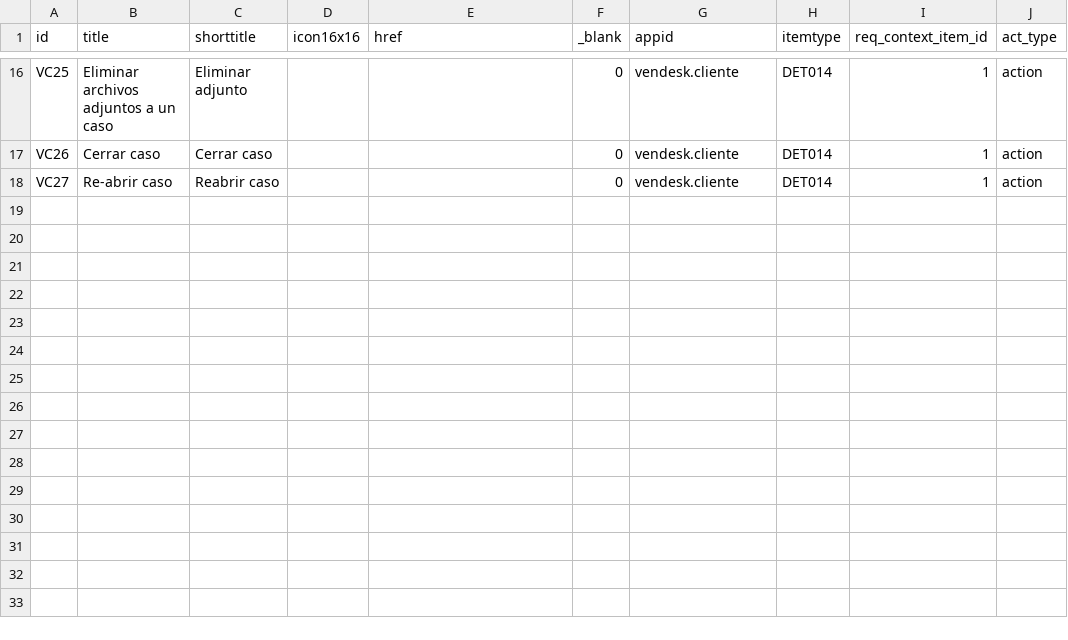
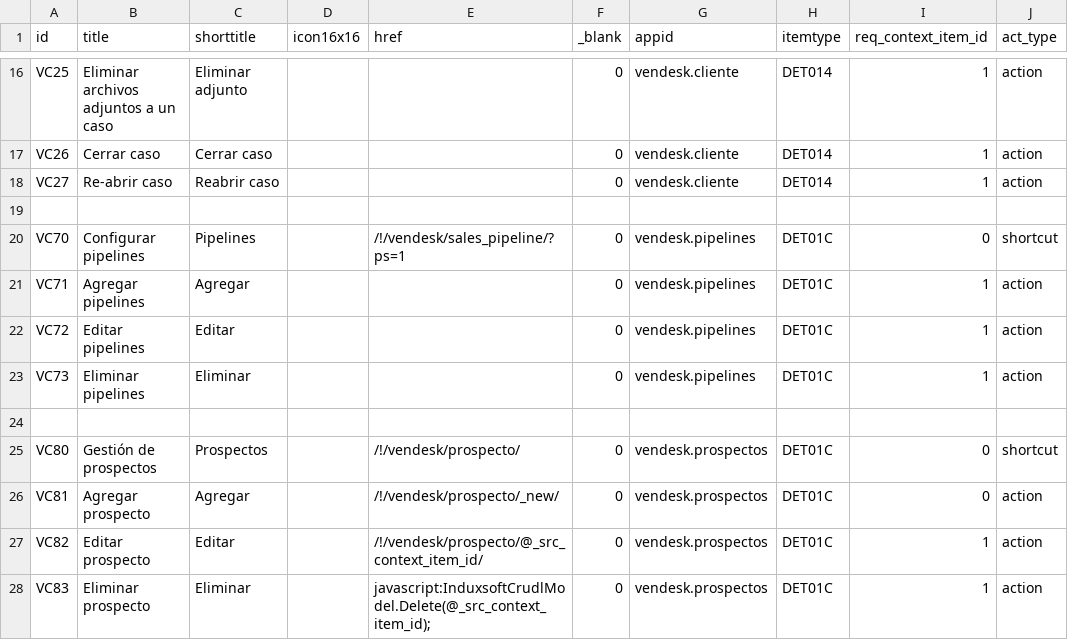
Before and after one commit to Induxsoft/vendesk, a CSV file: src/vendesk/_install/app_info/sys_app_item_action.csv, drawn as a sheet; only a part is shown, gaps mark what is left out.

Commit message:
Aplicación de prospecto, mejoras de pipelines y variables de configuración

```diff
--- a/src/vendesk/_install/app_info/sys_app_item_action.csv
+++ b/src/vendesk/_install/app_info/sys_app_item_action.csv
@@ -18 +18,11 @@
 "VC27","Re-abrir caso","Reabrir caso","","","0","vendesk.cliente","DET014","1","action"
+
+"VC70","Configurar pipelines","Pipelines","","/!/vendesk/sales_pipeline/?ps=1","0","vendesk.pipelines","DET01C","0","shortcut"
+"VC71","Agregar pipelines","Agregar","","","0","vendesk.pipelines","DET01C","1","action"
+"VC72","Editar pipelines","Editar","","","0","vendesk.pipelines","DET01C","1","action"
+"VC73","Eliminar pipelines","Eliminar","","","0","vendesk.pipelines","DET01C","1","action"
+
+"VC80","Gestión de prospectos","Prospectos","","/!/vendesk/prospecto/","0","vendesk.prospectos","DET01C","0","shortcut"
+"VC81","Agregar prospecto","Agregar","","/!/vendesk/prospecto/_new/","0","vendesk.prospectos","DET01C","0","action"
+"VC82","Editar prospecto","Editar","","/!/vendesk/prospecto/@_src_context_item_id/","0","vendesk.prospectos","DET01C","1","action"
+"VC83","Eliminar prospecto","Eliminar","","javascript:InduxsoftCrudlModel.Delete(@_src_context_item_id);","0","vendesk.prospectos","DET01C","1","action"
```
Also changed, not shown: src/vendesk/_install/initial_data/sitem.csv, 29 other files.
